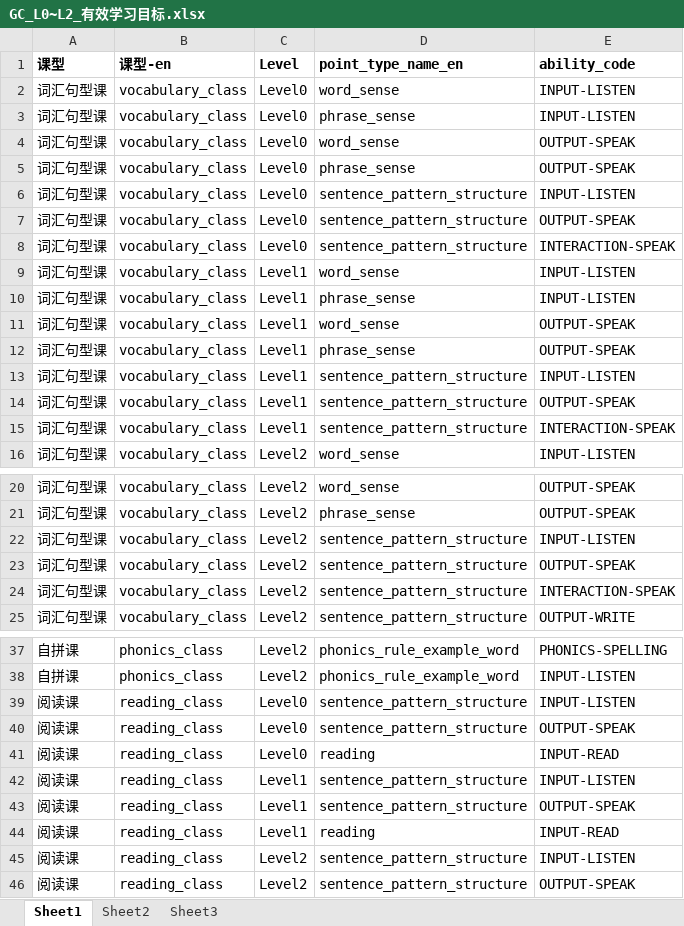
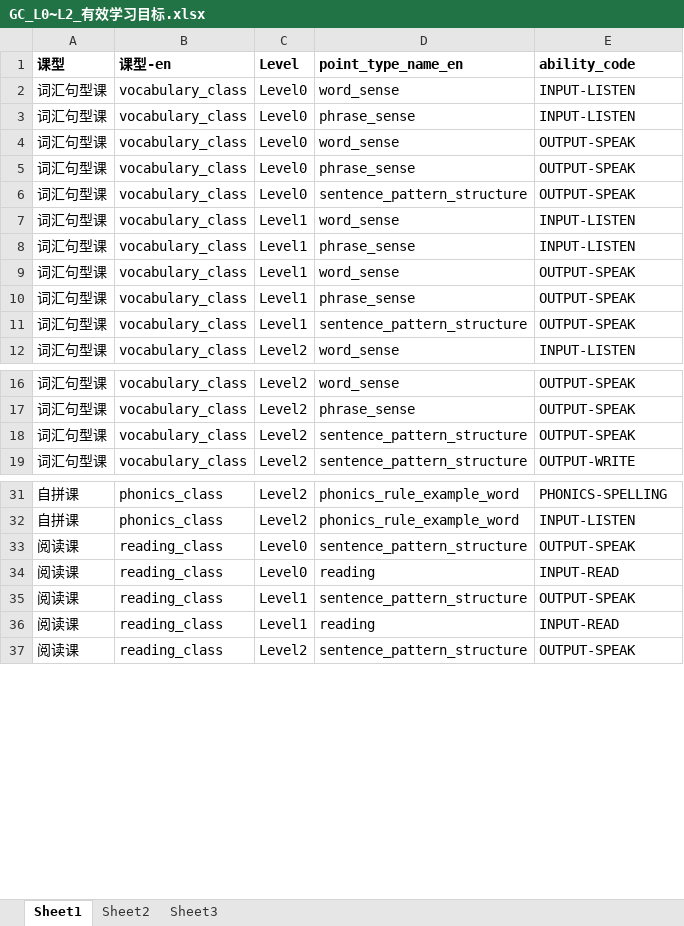
Before and after one commit to caobaoling/data_maker, an Excel workbook: cocos/GC_L0~L2_有效学习目标.xlsx, sheet Sheet1, drawn as a sheet; only a part is shown, gaps mark what is left out; values as stored, in another font and other column widths than the file's, no borders; the diff covers the shown part only; the diff names each change by its address in the sheet, - before the commit and + after, or states it on an @@ line.

Commit message:
cocos

```diff
--- a/cocos/GC_L0~L2_有效学习目标.xlsx (sheet Sheet1)
+++ b/cocos/GC_L0~L2_有效学习目标.xlsx (sheet Sheet1)
-row 6: 词汇句型课 | vocabulary_class | Level0 | sentence_pattern_structure | INPUT-LISTEN
-row 8: 词汇句型课 | vocabulary_class | Level0 | sentence_pattern_structure | INTERACTION-SPEAK
-row 13: 词汇句型课 | vocabulary_class | Level1 | sentence_pattern_structure | INPUT-LISTEN
-row 15: 词汇句型课 | vocabulary_class | Level1 | sentence_pattern_structure | INTERACTION-SPEAK
-row 22: 词汇句型课 | vocabulary_class | Level2 | sentence_pattern_structure | INPUT-LISTEN
-row 24: 词汇句型课 | vocabulary_class | Level2 | sentence_pattern_structure | INTERACTION-SPEAK
-row 39: 阅读课 | reading_class | Level0 | sentence_pattern_structure | INPUT-LISTEN
-row 42: 阅读课 | reading_class | Level1 | sentence_pattern_structure | INPUT-LISTEN
-row 45: 阅读课 | reading_class | Level2 | sentence_pattern_structure | INPUT-LISTEN
```
Also changed, not shown: 9 removed rows elsewhere in this sheet, 55 other files.
